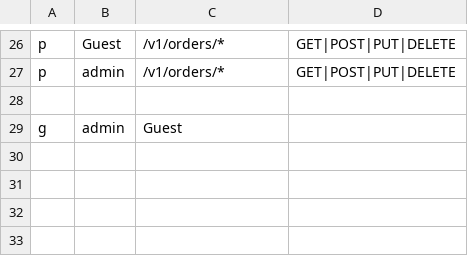
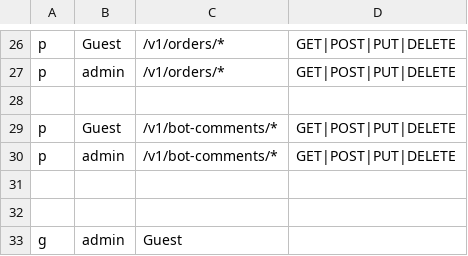
Before and after one commit to dilshodumarov/ndc_ai_seller, a CSV file: internal/pkg/config/policy.csv, drawn as a sheet; only a part is shown, gaps mark what is left out; the diff names each change by its address in the sheet, - before the commit and + after, or states it on an @@ line.

```diff
--- a/internal/pkg/config/policy.csv
+++ b/internal/pkg/config/policy.csv
+row 29: p | Guest | /v1/bot-comments/* | GET|POST|PUT|DELETE
+row 30: p | admin | /v1/bot-comments/* | GET|POST|PUT|DELETE
+row 31: (empty)
+row 32: (empty)
```
Also changed, not shown: 35 other files.
